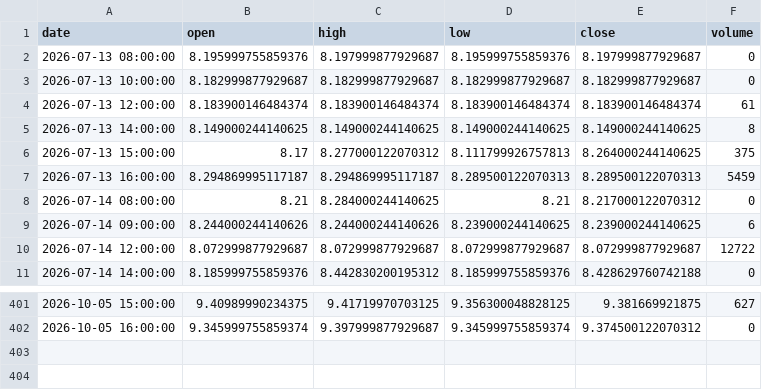
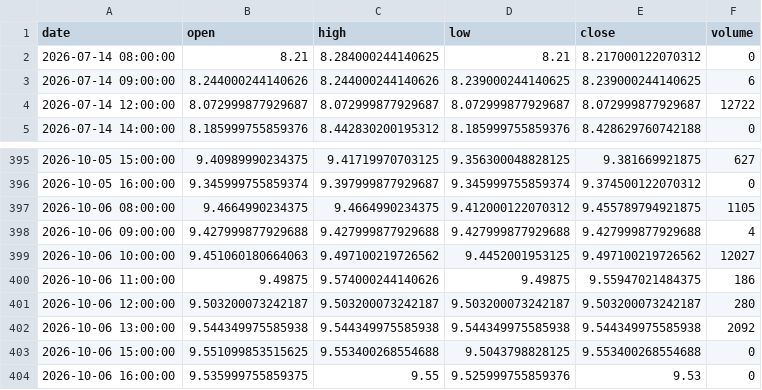
Before and after one commit to grahamgourlay-prog/Fortress2026, a CSV file: chart-pipeline/portfolio_data/CYBP_1h.csv, drawn as a sheet; only a part is shown, gaps mark what is left out; removed rows and columns are numbered as before the commit, all else as after; the diff names each change by its address in the sheet, - before the commit and + after, or states it on an @@ line.

Commit message:
chore: scheduled chart refresh 2026-10-07 UTC

```diff
--- a/chart-pipeline/portfolio_data/CYBP_1h.csv
+++ b/chart-pipeline/portfolio_data/CYBP_1h.csv
-row 2: 2026-07-13 08:00:00 | 8.195999755859376 | 8.197999877929687 | 8.195999755859376 | 8.197999877929687 | 0
-row 3: 2026-07-13 10:00:00 | 8.182999877929687 | 8.182999877929687 | 8.182999877929687 | 8.182999877929687 | 0
-row 4: 2026-07-13 12:00:00 | 8.183900146484374 | 8.183900146484374 | 8.183900146484374 | 8.183900146484374 | 61
-row 5: 2026-07-13 14:00:00 | 8.149000244140625 | 8.149000244140625 | 8.149000244140625 | 8.149000244140625 | 8
-row 6: 2026-07-13 15:00:00 | 8.17 | 8.277000122070312 | 8.111799926757813 | 8.264000244140625 | 375
-row 7: 2026-07-13 16:00:00 | 8.294869995117187 | 8.294869995117187 | 8.289500122070313 | 8.289500122070313 | 5459
+row 397: 2026-10-06 08:00:00 | 9.4664990234375 | 9.4664990234375 | 9.412000122070312 | 9.455789794921875 | 1105
+row 398: 2026-10-06 09:00:00 | 9.427999877929688 | 9.427999877929688 | 9.427999877929688 | 9.427999877929688 | 4
+row 399: 2026-10-06 10:00:00 | 9.451060180664063 | 9.497100219726562 | 9.4452001953125 | 9.497100219726562 | 12027
+row 400: 2026-10-06 11:00:00 | 9.49875 | 9.574000244140626 | 9.49875 | 9.55947021484375 | 186
+row 401: 2026-10-06 12:00:00 | 9.503200073242187 | 9.503200073242187 | 9.503200073242187 | 9.503200073242187 | 280
+row 402: 2026-10-06 13:00:00 | 9.544349975585938 | 9.544349975585938 | 9.544349975585938 | 9.544349975585938 | 2092
+row 403: 2026-10-06 15:00:00 | 9.551099853515625 | 9.553400268554688 | 9.5043798828125 | 9.553400268554688 | 0
+row 404: 2026-10-06 16:00:00 | 9.535999755859375 | 9.55 | 9.525999755859376 | 9.53 | 0
```
Also changed, not shown: chart-pipeline/portfolio_data/COPG_1day.csv, chart-pipeline/portfolio_data/CYBP_1day.csv, 34 other files.
